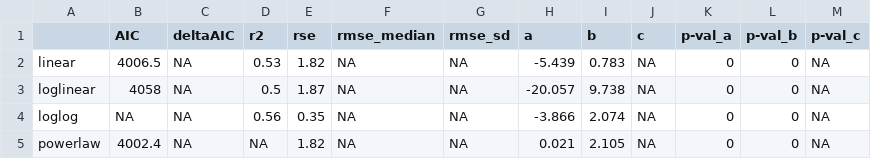
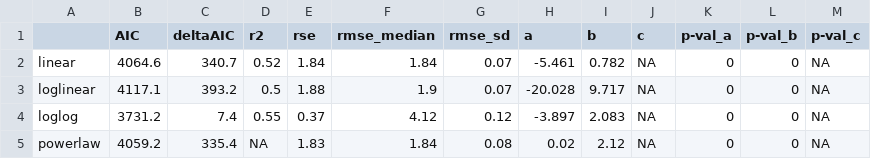
Before and after one commit to paschatz/PREMON_Palm-Allometry, a CSV file: tables/Table2.csv, drawn as a sheet; only a part is shown; the diff covers the shown part only.

```diff
--- a/tables/Table2.csv
+++ b/tables/Table2.csv
@@ -1,5 +1,5 @@
 "","AIC","deltaAIC","r2","rse","rmse_median","rmse_sd","a","b","c","p-val_a","p-val_b","p-val_c"
-"linear",4006.5,NA,0.53,1.82,NA,NA,-5.439,0.783,NA,0,0,NA
-"loglinear",4058,NA,0.5,1.87,NA,NA,-20.057,9.738,NA,0,0,NA
-"loglog",NA,NA,0.56,0.35,NA,NA,-3.866,2.074,NA,0,0,NA
-"powerlaw",4002.4,NA,NA,1.82,NA,NA,0.021,2.105,NA,0,0,NA
+"linear",4064.6,340.7,0.52,1.84,1.84,0.07,-5.461,0.782,NA,0,0,NA
+"loglinear",4117.1,393.2,0.5,1.88,1.9,0.07,-20.028,9.717,NA,0,0,NA
+"loglog",3731.2,7.4,0.55,0.37,4.12,0.12,-3.897,2.083,NA,0,0,NA
+"powerlaw",4059.2,335.4,NA,1.83,1.84,0.08,0.02,2.12,NA,0,0,NA
```
Also changed, not shown: 28 edited cells elsewhere in this file, clean_data/Data_for_analysis.csv, tables/Table2-basaldiam.csv, 8 other files.
